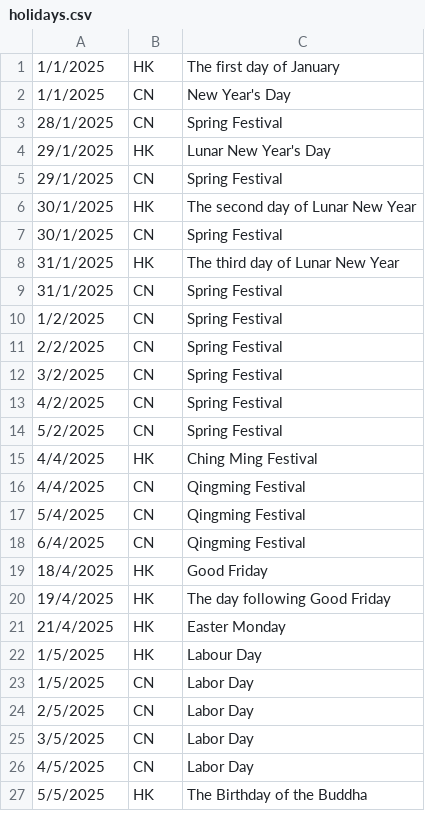
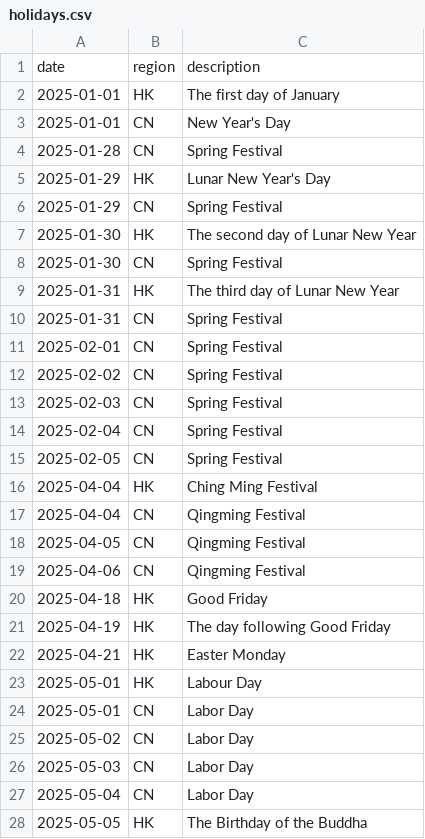
Before and after one commit to david-kwan-lab/data, a CSV file: holidays.csv, drawn as a sheet; only a part is shown; the diff covers the shown part only.

Commit message:
Update holidays.csv

```diff
--- a/holidays.csv
+++ b/holidays.csv
@@ -1,27 +1,28 @@
-1/1/2025,HK,The first day of January
-1/1/2025,CN,New Year's Day
-28/1/2025,CN,Spring Festival
-29/1/2025,HK,Lunar New Year's Day
-29/1/2025,CN,Spring Festival
-30/1/2025,HK,The second day of Lunar New Year
-30/1/2025,CN,Spring Festival
-31/1/2025,HK,The third day of Lunar New Year
-31/1/2025,CN,Spring Festival
-1/2/2025,CN,Spring Festival
-2/2/2025,CN,Spring Festival
-3/2/2025,CN,Spring Festival
-4/2/2025,CN,Spring Festival
-5/2/2025,CN,Spring Festival
-4/4/2025,HK,Ching Ming Festival
-4/4/2025,CN,Qingming Festival
-5/4/2025,CN,Qingming Festival
-6/4/2025,CN,Qingming Festival
-18/4/2025,HK,Good Friday
-19/4/2025,HK,The day following Good Friday
-21/4/2025,HK,Easter Monday
-1/5/2025,HK,Labour Day
-1/5/2025,CN,Labor Day
-2/5/2025,CN,Labor Day
-3/5/2025,CN,Labor Day
-4/5/2025,CN,Labor Day
-5/5/2025,HK,The Birthday of the Buddha
+date,region,description
+2025-01-01,HK,The first day of January
+2025-01-01,CN,New Year's Day
+2025-01-28,CN,Spring Festival
+2025-01-29,HK,Lunar New Year's Day
+2025-01-29,CN,Spring Festival
+2025-01-30,HK,The second day of Lunar New Year
+2025-01-30,CN,Spring Festival
+2025-01-31,HK,The third day of Lunar New Year
+2025-01-31,CN,Spring Festival
+2025-02-01,CN,Spring Festival
+2025-02-02,CN,Spring Festival
+2025-02-03,CN,Spring Festival
+2025-02-04,CN,Spring Festival
+2025-02-05,CN,Spring Festival
+2025-04-04,HK,Ching Ming Festival
+2025-04-04,CN,Qingming Festival
+2025-04-05,CN,Qingming Festival
+2025-04-06,CN,Qingming Festival
+2025-04-18,HK,Good Friday
+2025-04-19,HK,The day following Good Friday
+2025-04-21,HK,Easter Monday
+2025-05-01,HK,Labour Day
+2025-05-01,CN,Labor Day
+2025-05-02,CN,Labor Day
+2025-05-03,CN,Labor Day
+2025-05-04,CN,Labor Day
+2025-05-05,HK,The Birthday of the Buddha
```
Also changed, not shown: 19 edited cells elsewhere in this file.
